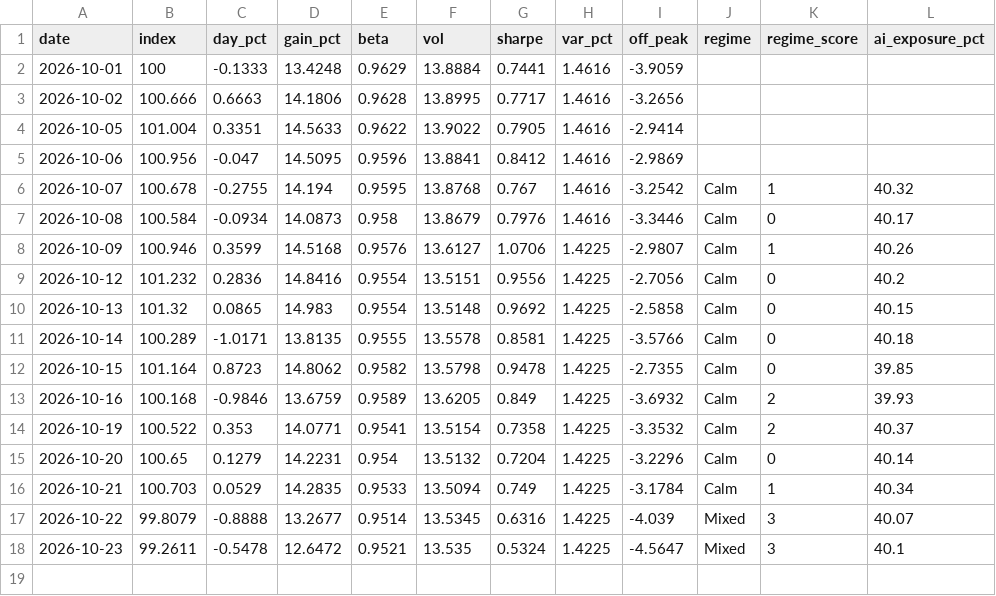
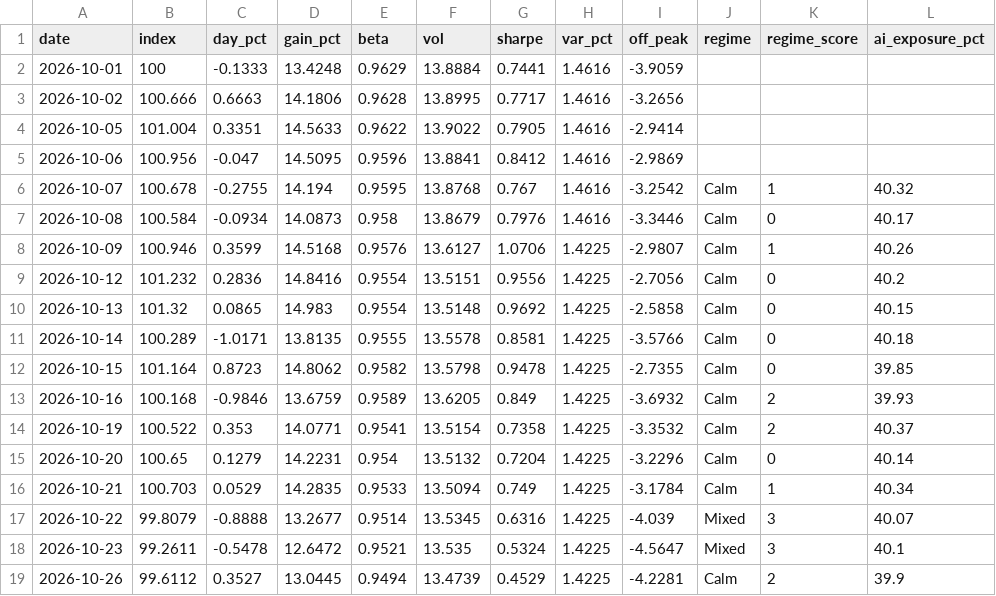
Before and after one commit to christophersherman99/DailyLetter, a CSV file: data/portfolio.csv, drawn as a sheet.

```diff
--- a/data/portfolio.csv
+++ b/data/portfolio.csv
@@ -18 +18,2 @@ date,index,day_pct,gain_pct,beta,vol,sharpe,var_pct,off_peak,regime,regime_score
 2026-10-23,99.2611,-0.5478,12.6472,0.9521,13.535,0.5324,1.4225,-4.5647,Mixed,3,40.1
+2026-10-26,99.6112,0.3527,13.0445,0.9494,13.4739,0.4529,1.4225,-4.2281,Calm,2,39.9
```
Also changed, not shown: data/catalysts.csv, data/earnings.csv, 4 other files.
